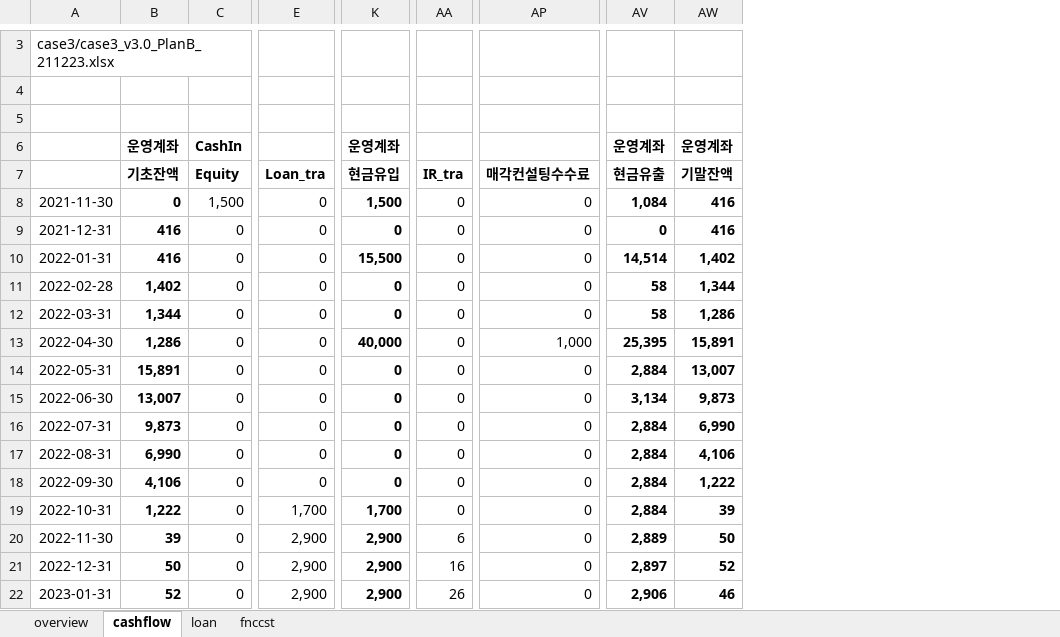
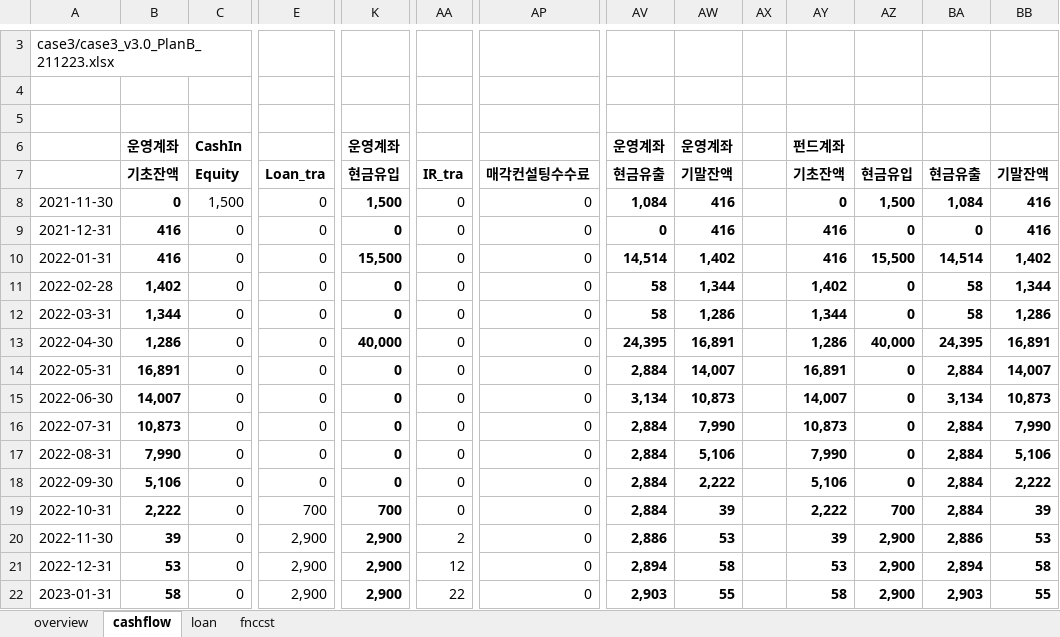
Before and after one commit to kphong16/Financial_Model-CashFlow4, an Excel workbook: case3/case3_v3.0_PlanB_211223.xlsx, sheet cashflow, drawn as a sheet; only a part is shown, gaps mark what is left out; values as stored, in another font and other column widths than the file's, no borders; the diff covers the shown part only; the diff names each change by its address in the sheet, - before the commit and + after, or states it on an @@ line.

```diff
--- a/case3/case3_v3.0_PlanB_211223.xlsx (sheet cashflow)
+++ b/case3/case3_v3.0_PlanB_211223.xlsx (sheet cashflow)
+column AX, empty
+column AY (기초잔액), row 6: 펀드계좌; rows 8-22: 0 | 416 | 416 | 1,402 | 1,344 | 1,286 | 16,891 | 14,007 | 10,873 | 7,990 | 5,106 | 2,222 | 39 | 53 | 58
+column AZ (현금유입), rows 8-22: 1,500 | 0 | 15,500 | 0 | 0 | 40,000 | 0 | 0 | 0 | 0 | 0 | 700 | 2,900 | 2,900 | 2,900
+column BA (현금유출), rows 8-22: 1,084 | 0 | 14,514 | 58 | 58 | 24,395 | 2,884 | 3,134 | 2,884 | 2,884 | 2,884 | 2,884 | 2,886 | 2,894 | 2,903
+column BB (기말잔액), rows 8-22: 416 | 416 | 1,402 | 1,344 | 1,286 | 16,891 | 14,007 | 10,873 | 7,990 | 5,106 | 2,222 | 39 | 53 | 58 | 55
-AP13 (매각컨설팅수수료): 1,000
+AP13 (매각컨설팅수수료): 0
-AV13 (현금유출): 25,395
+AV13 (현금유출): 24,395
-AW13 (기말잔액): 15,891
+AW13 (기말잔액): 16,891
-B14 (기초잔액): 15,891
+B14 (기초잔액): 16,891
-AW14 (기말잔액): 13,007
+AW14 (기말잔액): 14,007
-B15 (기초잔액): 13,007
+B15 (기초잔액): 14,007
-AW15 (기말잔액): 9,873
+AW15 (기말잔액): 10,873
-B16 (기초잔액): 9,873
+B16 (기초잔액): 10,873
-AW16 (기말잔액): 6,990
+AW16 (기말잔액): 7,990
-B17 (기초잔액): 6,990
+B17 (기초잔액): 7,990
-AW17 (기말잔액): 4,106
+AW17 (기말잔액): 5,106
-B18 (기초잔액): 4,106
+B18 (기초잔액): 5,106
-AW18 (기말잔액): 1,222
+AW18 (기말잔액): 2,222
-B19 (기초잔액): 1,222
+B19 (기초잔액): 2,222
-E19 (Loan_tra): 1,700
+E19 (Loan_tra): 700
-K19 (현금유입): 1,700
+K19 (현금유입): 700
-AA20 (IR_tra): 6
+AA20 (IR_tra): 2
-AV20 (현금유출): 2,889
+AV20 (현금유출): 2,886
-AW20 (기말잔액): 50
+AW20 (기말잔액): 53
-B21 (기초잔액): 50
+B21 (기초잔액): 53
-AA21 (IR_tra): 16
+AA21 (IR_tra): 12
-AV21 (현금유출): 2,897
+AV21 (현금유출): 2,894
-AW21 (기말잔액): 52
+AW21 (기말잔액): 58
-B22 (기초잔액): 52
+B22 (기초잔액): 58
-AA22 (IR_tra): 26
+AA22 (IR_tra): 22
-AV22 (현금유출): 2,906
+AV22 (현금유출): 2,903
-AW22 (기말잔액): 46
+AW22 (기말잔액): 55
```
Also changed, not shown: 119 edited cells elsewhere in this sheet, sheet loan, sheet fnccst, sheet overview, 10 other files.
